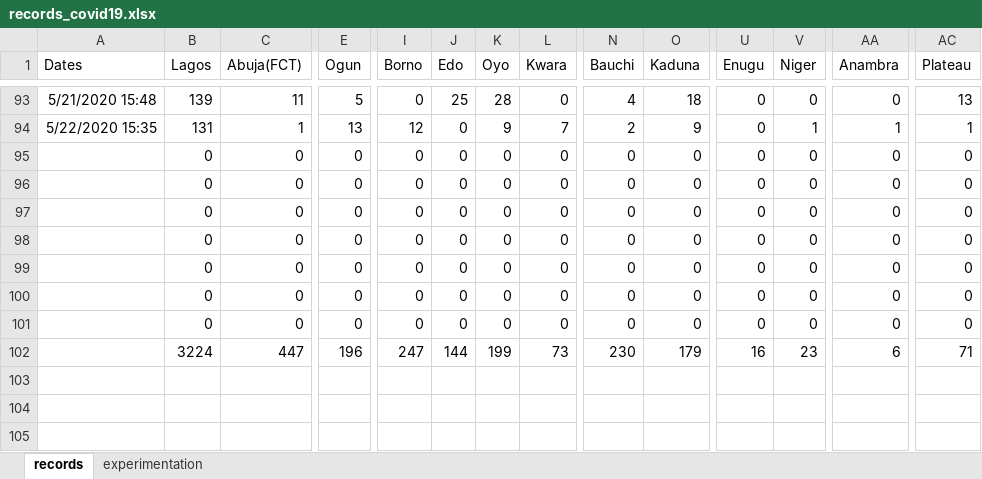
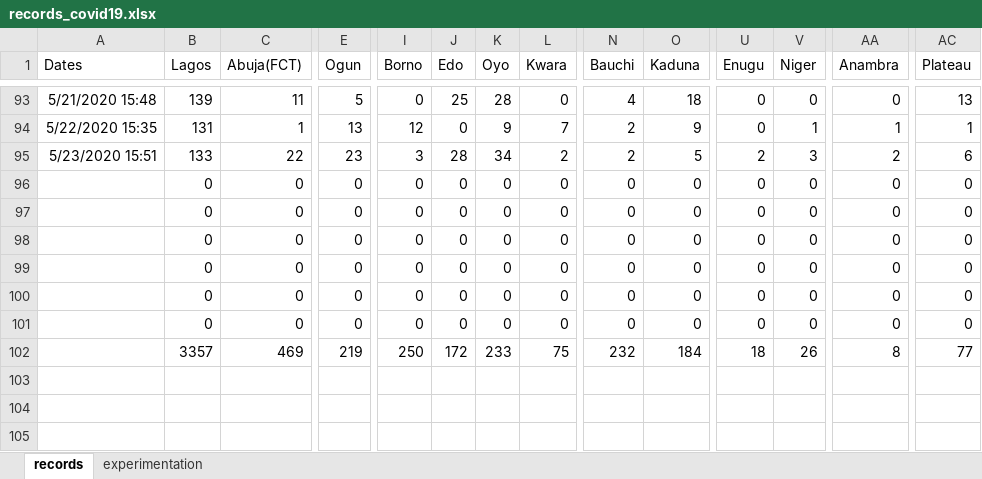
Before and after one commit to ajakaiye33/covid19Naija, an Excel workbook: covid19Naija/data/records_covid19.xlsx, sheet records, drawn as a sheet; only a part is shown, gaps mark what is left out; values as stored, in another font and other column widths than the file's, no borders; removed rows and columns are numbered as before the commit, all else as after; rows hold the shown columns only; the diff covers the shown part only; the diff names each change by its address in the sheet, - before the commit and + after, or states it on an @@ line.

Commit message:
wip-data update

```diff
--- a/covid19Naija/data/records_covid19.xlsx (sheet records)
+++ b/covid19Naija/data/records_covid19.xlsx (sheet records)
+row 95: 5/23/2020 15:51 | 133 | 22 | 23 | 3 | 28 | 34 | 2 | 2 | 5 | 2 | 3 | 2 | 6
-row 101:  | 0 | 0 | 0 | 0 | 0 | 0 | 0 | 0 | 0 | 0 | 0 | 0 | 0
-B102 (Lagos): 3224
+B102 (Lagos): 3357
-C102 (Abuja(FCT)): 447
+C102 (Abuja(FCT)): 469
-E102 (Ogun): 196
+E102 (Ogun): 219
-I102 (Borno): 247
+I102 (Borno): 250
-J102 (Edo): 144
+J102 (Edo): 172
-K102 (Oyo): 199
+K102 (Oyo): 233
-L102 (Kwara): 73
+L102 (Kwara): 75
-N102 (Bauchi): 230
+N102 (Bauchi): 232
-O102 (Kaduna): 179
+O102 (Kaduna): 184
-U102 (Enugu): 16
+U102 (Enugu): 18
-V102 (Niger): 23
+V102 (Niger): 26
-AA102 (Anambra): 6
+AA102 (Anambra): 8
-AC102 (Plateau): 71
+AC102 (Plateau): 77
```
Also changed, not shown: 2 edited cells elsewhere in this sheet, sheet experimentation, 1 other file.
